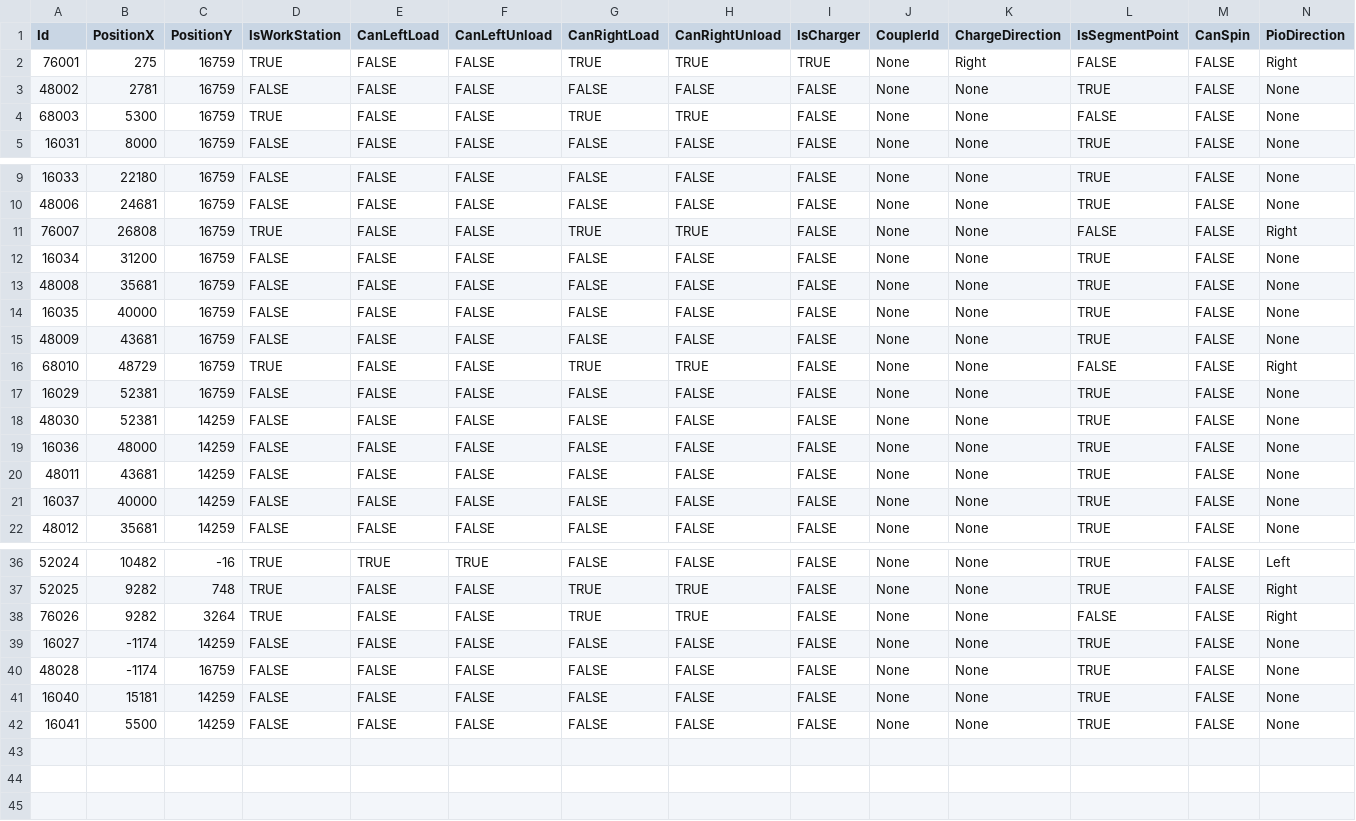
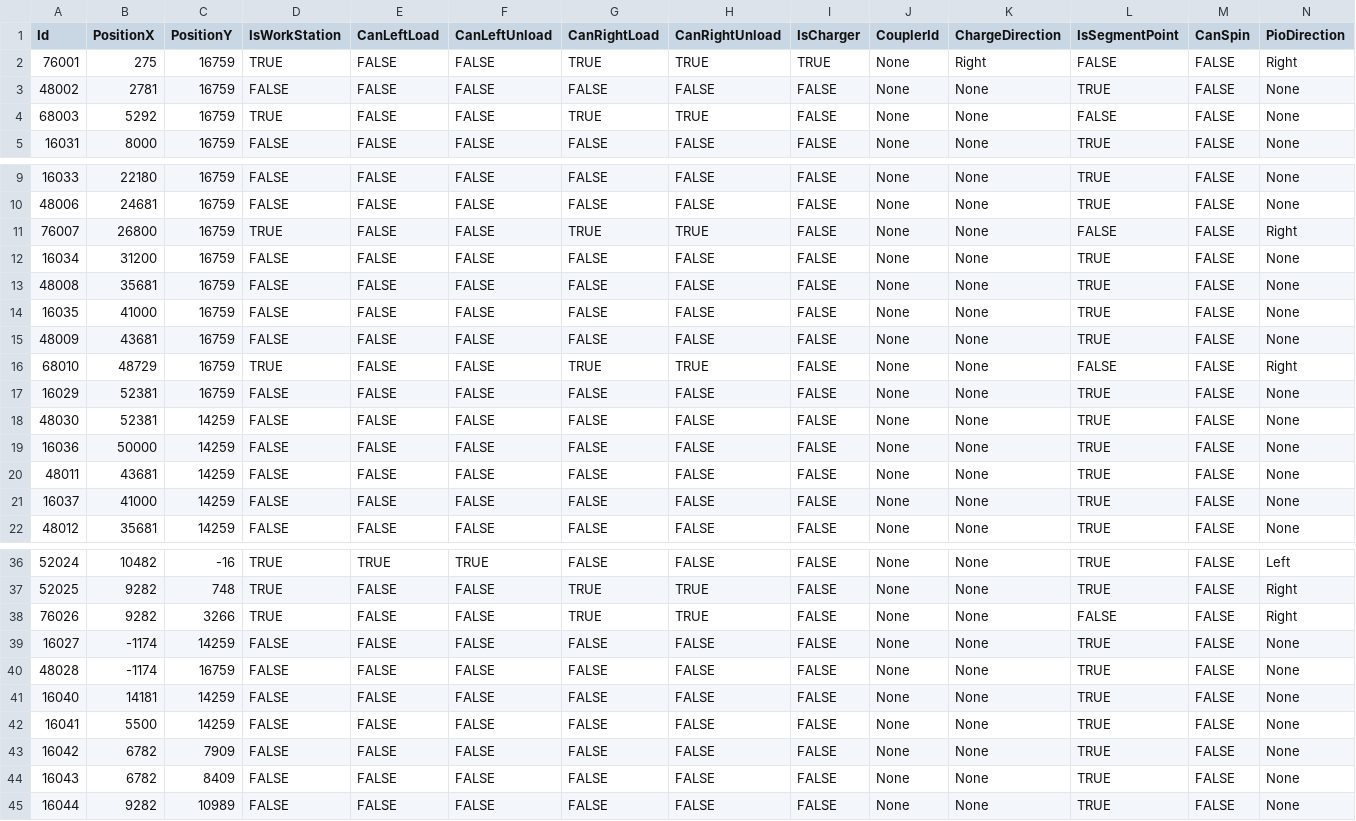
Before and after one commit to AK0-Leopard/AutomationGuiderVehicleControl_AUO_1.2.0, a CSV file: BCWinForm/Config/AUO_CAAGV200/CSV/MapInfo/AADDRESS.csv, drawn as a sheet; only a part is shown, gaps mark what is left out; rows hold the shown columns only; the diff covers the shown part only; the diff names each change by its address in the sheet, - before the commit and + after, or states it on an @@ line.

```diff
--- a/BCWinForm/Config/AUO_CAAGV200/CSV/MapInfo/AADDRESS.csv
+++ b/BCWinForm/Config/AUO_CAAGV200/CSV/MapInfo/AADDRESS.csv
-B4 (PositionX): 5300
+B4 (PositionX): 5292
-B11 (PositionX): 26808
+B11 (PositionX): 26800
-B14 (PositionX): 40000
+B14 (PositionX): 41000
-B19 (PositionX): 48000
+B19 (PositionX): 50000
-B21 (PositionX): 40000
+B21 (PositionX): 41000
-C38 (PositionY): 3264
+C38 (PositionY): 3266
-B41 (PositionX): 15181
+B41 (PositionX): 14181
+row 43: 16042 | 6782 | 7909 | FALSE | FALSE | FALSE | FALSE | FALSE | FALSE | None | None | TRUE | FALSE | None
+row 44: 16043 | 6782 | 8409 | FALSE | FALSE | FALSE | FALSE | FALSE | FALSE | None | None | TRUE | FALSE | None
+row 45: 16044 | 9282 | 10989 | FALSE | FALSE | FALSE | FALSE | FALSE | FALSE | None | None | TRUE | FALSE | None
```
Also changed, not shown: 4 edited cells elsewhere in this file, BCWinForm/Config/AUO_CAAGV200/CSV/MapInfo/ASECTION.csv, 4 other files.
